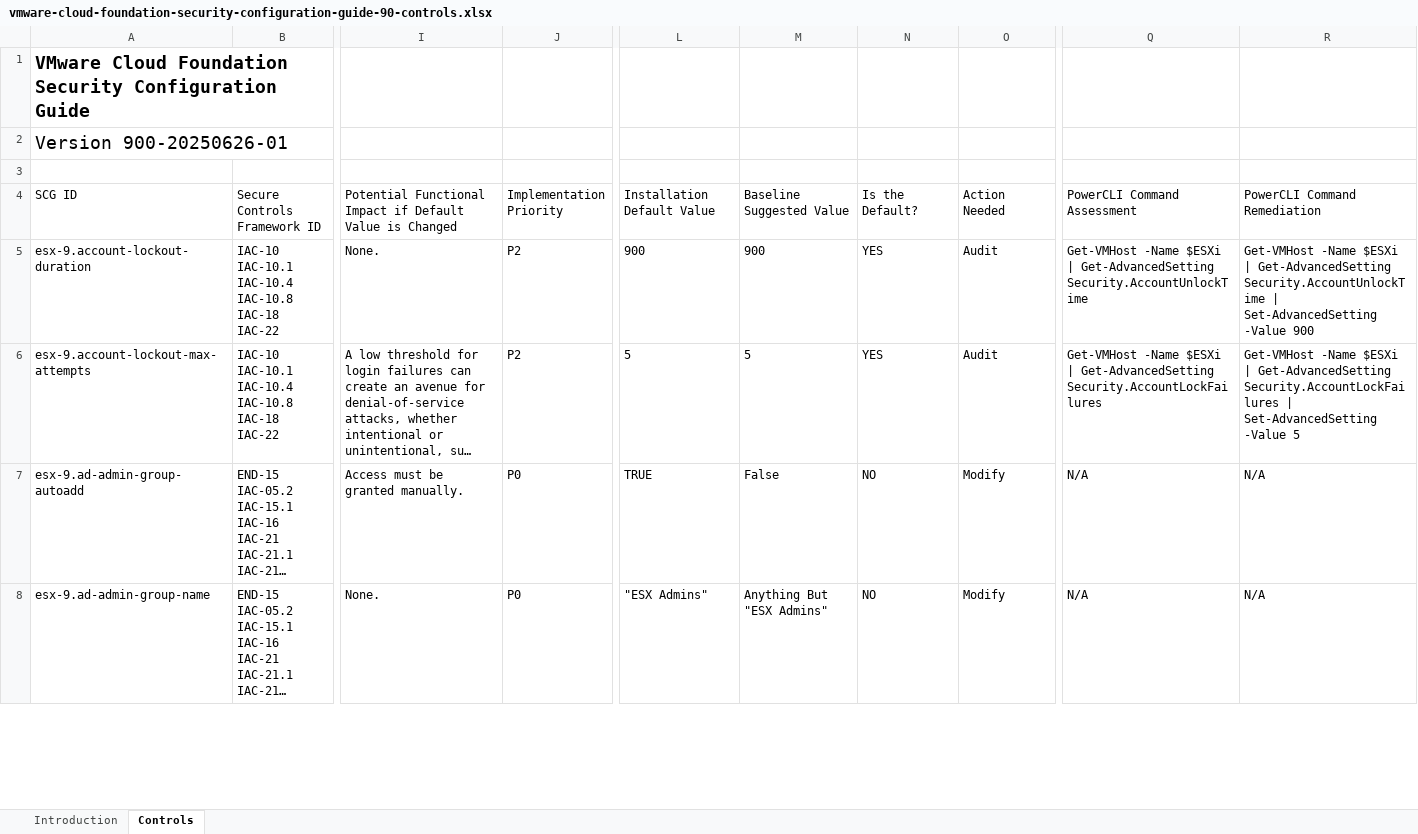
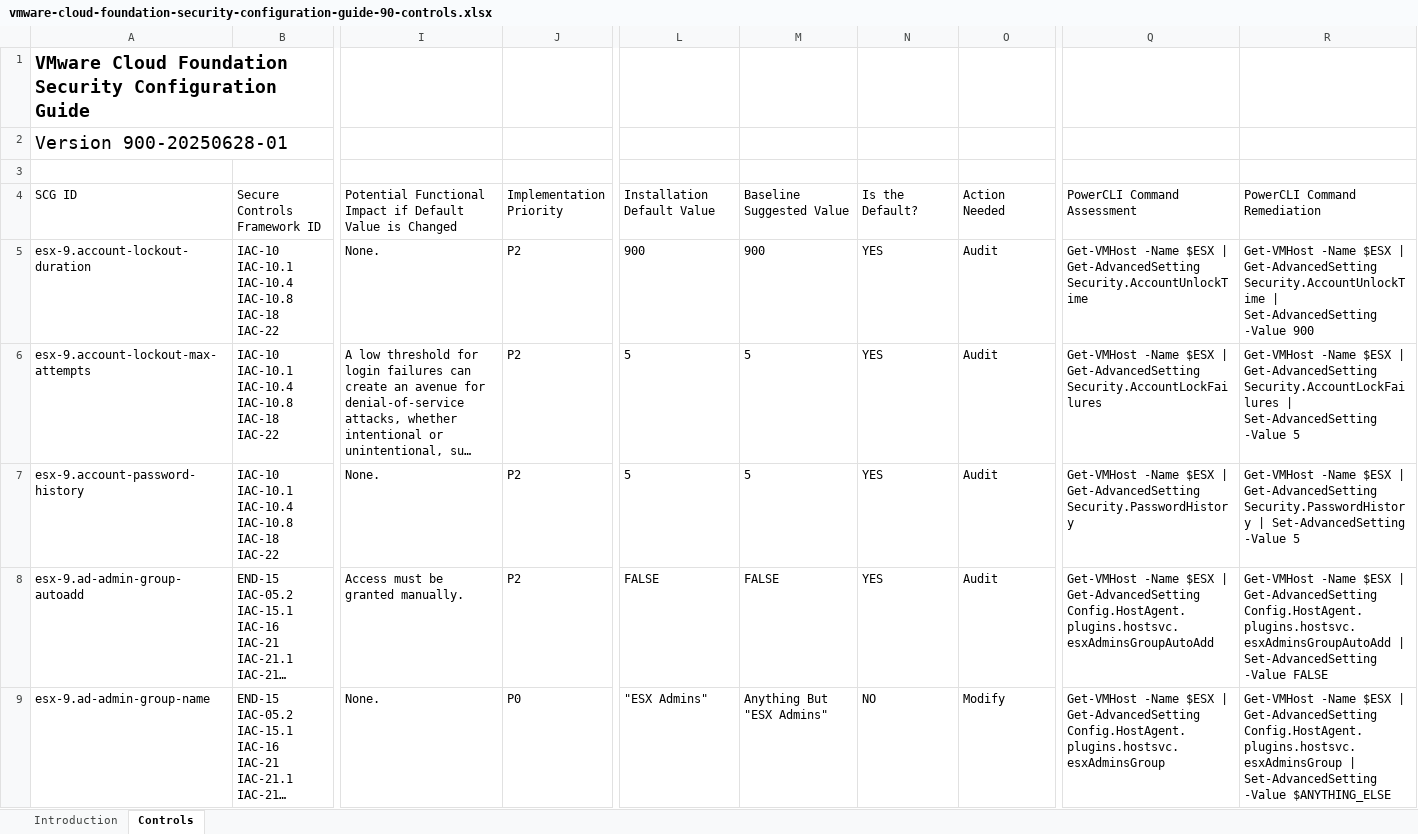
Before and after one commit to vmware/vcf-security-and-compliance-guidelines, an Excel workbook: security-configuration-hardening-guide/cloud-foundation/9.0/vmware-cloud-foundation-security-configuration-guide-90-controls.xlsx, sheet Controls, drawn as a sheet; only a part is shown, gaps mark what is left out; long unchanged cells end in …; values as stored, in another font and other column widths than the file's, no borders; table styles not drawn; addresses are those after the commit; rows hold the shown columns only; ↵ is a line break in a cell; the diff covers the shown part only; the diff names each change by its address in the sheet, - before the commit and + after, or states it on an @@ line.

Commit message:
Updates to Security Configuration Guide 9.0

```diff
--- a/security-configuration-hardening-guide/cloud-foundation/9.0/vmware-cloud-foundation-security-configuration-guide-90-controls.xlsx (sheet Controls)
+++ b/security-configuration-hardening-guide/cloud-foundation/9.0/vmware-cloud-foundation-security-configuration-guide-90-controls.xlsx (sheet Controls)
-A2: Version 900-20250626-01
+A2: Version 900-20250628-01
-Q5: Get-VMHost -Name $ESXi | Get-AdvancedSetting…
+Q5: Get-VMHost -Name $ESX | Get-AdvancedSetting…
-R5: Get-VMHost -Name $ESXi | Get-AdvancedSetting…
+R5: Get-VMHost -Name $ESX | Get-AdvancedSetting…
-Q6: Get-VMHost -Name $ESXi | Get-AdvancedSetting…
+Q6: Get-VMHost -Name $ESX | Get-AdvancedSetting…
-R6: Get-VMHost -Name $ESXi | Get-AdvancedSetting…
+R6: Get-VMHost -Name $ESX | Get-AdvancedSetting…
+row 7: esx-9.account-password-history | IAC-10 ↵ IAC-10.1 ↵ IAC-10.4 ↵ IAC-10.8 ↵ IAC-18 ↵ IAC-22 | None. | P2 | 5 | 5 | YES | Audit | Get-VMHost -Name $ESX | Get-AdvancedSetting Security.PasswordHistory | Get-VMHost -Name $ESX | Get-AdvancedSetting Security.PasswordHistory | Set-AdvancedSetting -Value 5
-J8: P0
+J8: P2
-L8: TRUE
+L8: FALSE
-M8: False
+M8: FALSE
-N8: NO
+N8: YES
-O8: Modify
+O8: Audit
-Q8: N/A
+Q8: Get-VMHost -Name $ESX | Get-AdvancedSetting Config.HostAgent.plugins.hostsvc.esxAdminsGroupAutoAdd
-R8: N/A
+R8: Get-VMHost -Name $ESX | Get-AdvancedSetting Config.HostAgent.plugins.hostsvc.esxAdminsGroupAutoAdd | Set-AdvancedSetting -Value FALSE
-Q9: N/A
+Q9: Get-VMHost -Name $ESX | Get-AdvancedSetting Config.HostAgent.plugins.hostsvc.esxAdminsGroup
-R9: N/A
+R9: Get-VMHost -Name $ESX | Get-AdvancedSetting Config.HostAgent.plugins.hostsvc.esxAdminsGroup | Set-AdvancedSetting -Value $ANYTHING_ELSE
```
Also changed, not shown: 3 added rows, 10 removed rows and 170 edited cells elsewhere in this sheet, sheet Introduction, security-configuration-hardening-guide/vsan/9.0/vmware-cloud-foundation-security-configuration-guide-90-controls.xlsx, security-configuration-hardening-guide/vsphere/9.0/vmware-cloud-foundation-security-configuration-guide-90-controls.xlsx, 6 other files.
